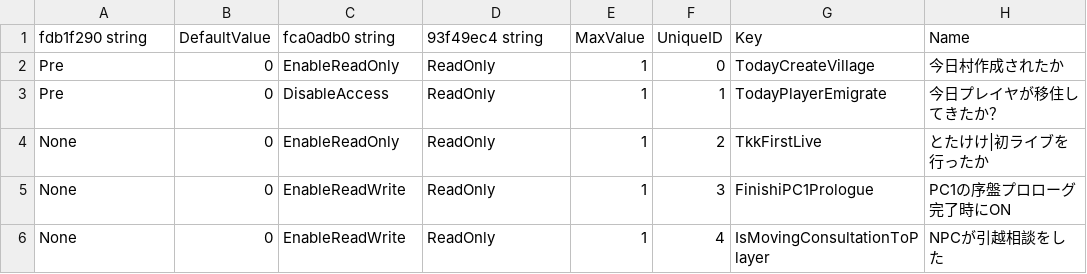
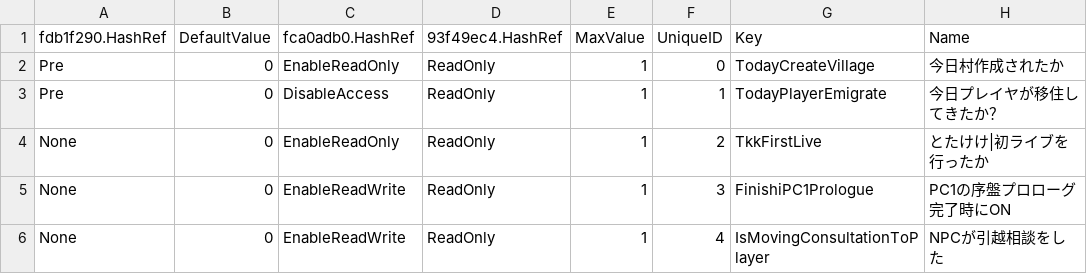
Before and after one commit to McSpazzy/acnh-csv, a CSV file: EventFlagsLandParam.csv, drawn as a sheet; only a part is shown; the diff names each change by its address in the sheet, - before the commit and + after, or states it on an @@ line.

```diff
--- a/EventFlagsLandParam.csv
+++ b/EventFlagsLandParam.csv
-A1: fdb1f290 string
+A1: fdb1f290.HashRef
-C1: fca0adb0 string
+C1: fca0adb0.HashRef
-D1: 93f49ec4 string
+D1: 93f49ec4.HashRef
```
Also changed, not shown: CalendarEventParam.csv, EventFlagsLifeSupportDailyParam.csv, 1 other file.
